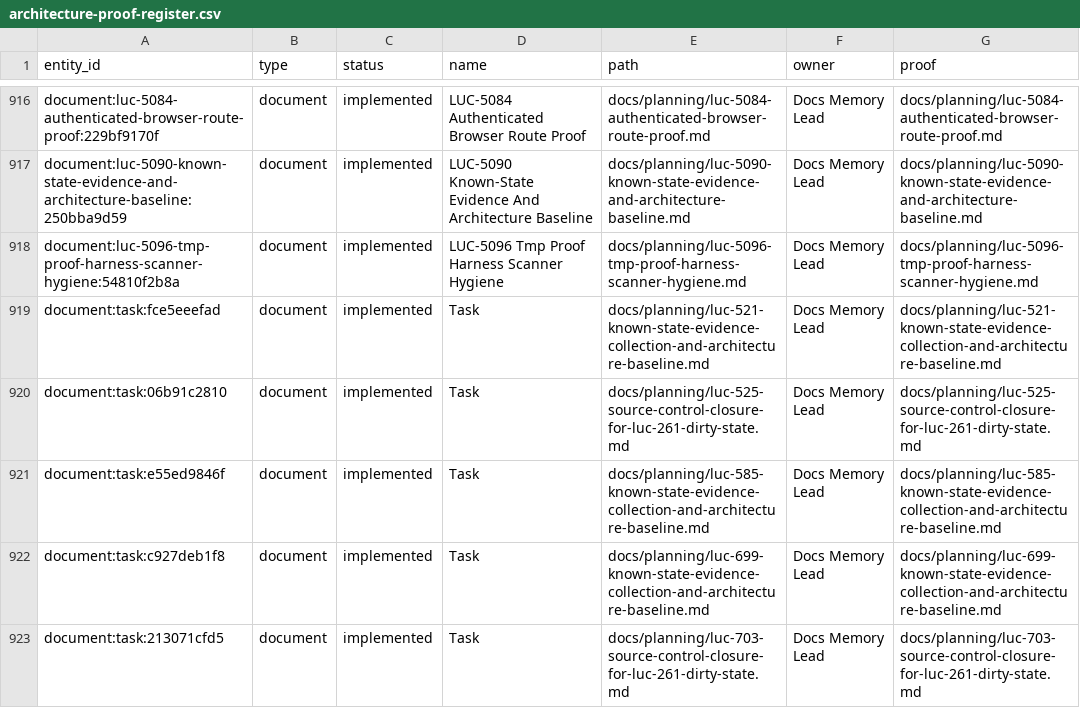
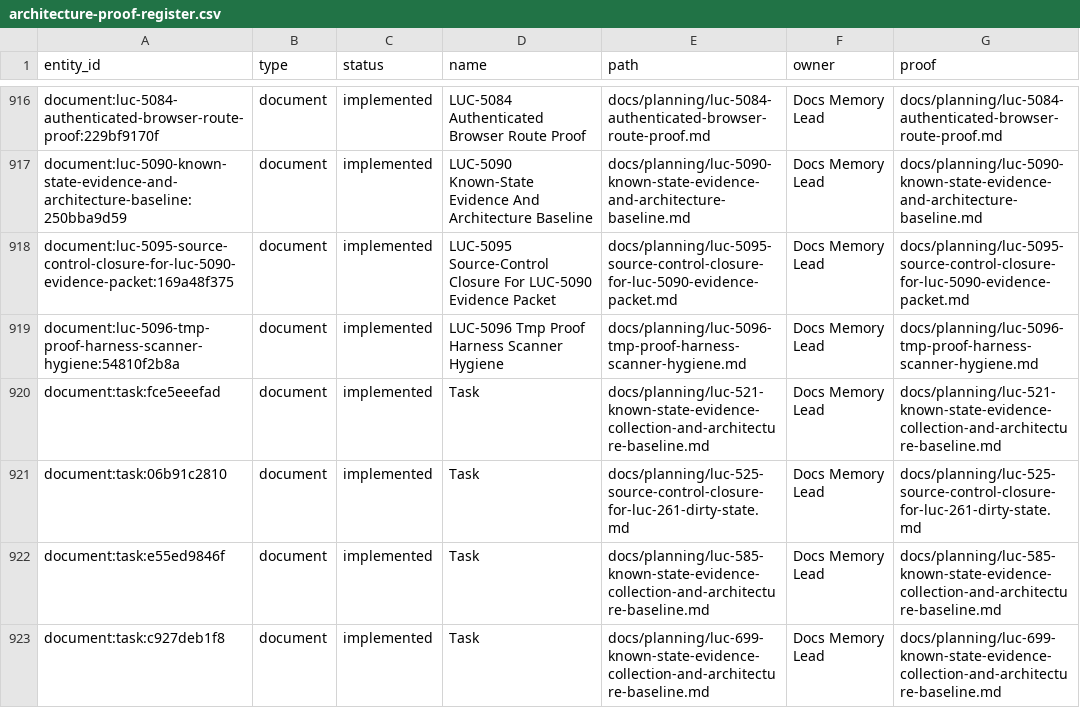
Before and after one commit to Wroblewski-Patryk/Roost, a CSV file: docs/graphs/architecture-proof-register.csv, drawn as a sheet; only a part is shown, gaps mark what is left out; the shorter side is filled out with more unchanged rows; the diff names each change by its address in the sheet, - before the commit and + after, or states it on an @@ line.

```diff
--- a/docs/graphs/architecture-proof-register.csv
+++ b/docs/graphs/architecture-proof-register.csv
+row 918: document:luc-5095-source-control-closure-for-luc-5090-evidence-packet:169a48f375 | document | implemented | LUC-5095 Source-Control Closure For LUC-5090 Evidence Packet | docs/planning/luc-5095-source-control-closure-for-luc-5090-evidence-packet.md | Docs Memory Lead | docs/planning/luc-5095-source-control-closure-for-luc-5090-evidence-packet.md
```
Also changed, not shown: docs/graphs/architecture-awareness.csv, 17 other files.
